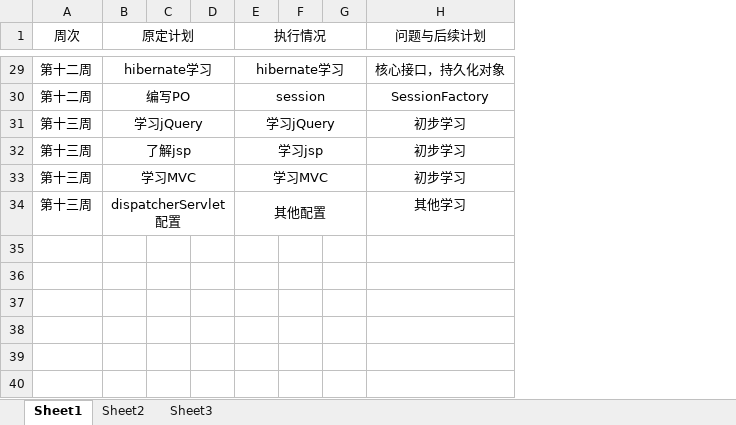
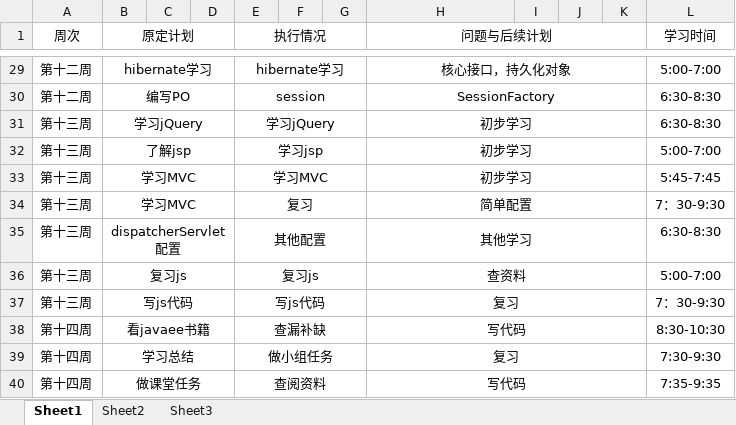
Before and after one commit to rubick123/immortals-s-project, an Excel workbook: awm/doc/log/log_201608040123_zhanghongquan.xlsx, sheet Sheet1, drawn as a sheet; only a part is shown, gaps mark what is left out; values as stored, in another font and other column widths than the file's, no borders; addresses are those after the commit; the diff covers the shown part only; the diff names each change by its address in the sheet, - before the commit and + after, or states it on an @@ line.

```diff
--- a/awm/doc/log/log_201608040123_zhanghongquan.xlsx (sheet Sheet1)
+++ b/awm/doc/log/log_201608040123_zhanghongquan.xlsx (sheet Sheet1)
+column I, empty
+column J, empty
+column K, empty
+column L (学习时间), rows 29-33: 5:00-7:00 | 6:30-8:30 | 6:30-8:30 | 5:00-7:00 | 5:45-7:45; row 35: 6:30-8:30
+H1:K1 merged
+H29:K29 merged
+H30:K30 merged
+H31:K31 merged
+H32:K32 merged
+H33:K33 merged
+row 34: 第十三周 | 学习MVC |  |  | 复习 |  |  | 简单配置 |  |  |  | 7：30-9:30
+H35:K35 merged
+row 36: 第十三周 | 复习js |  |  | 复习js |  |  | 查资料 |  |  |  | 5:00-7:00
+row 37: 第十三周 | 写js代码 |  |  | 写js代码 |  |  | 复习 |  |  |  | 7：30-9:30
+row 38: 第十四周 | 看javaee书籍 |  |  | 查漏补缺 |  |  | 写代码 |  |  |  | 8:30-10:30
+row 39: 第十四周 | 学习总结 |  |  | 做小组任务 |  |  | 复习 |  |  |  | 7:30-9:30
+row 40: 第十四周 | 做课堂任务 |  |  | 查阅资料 |  |  | 写代码 |  |  |  | 7:35-9:35
```
Also changed, not shown: merged cells elsewhere in this sheet, 7 other files.
